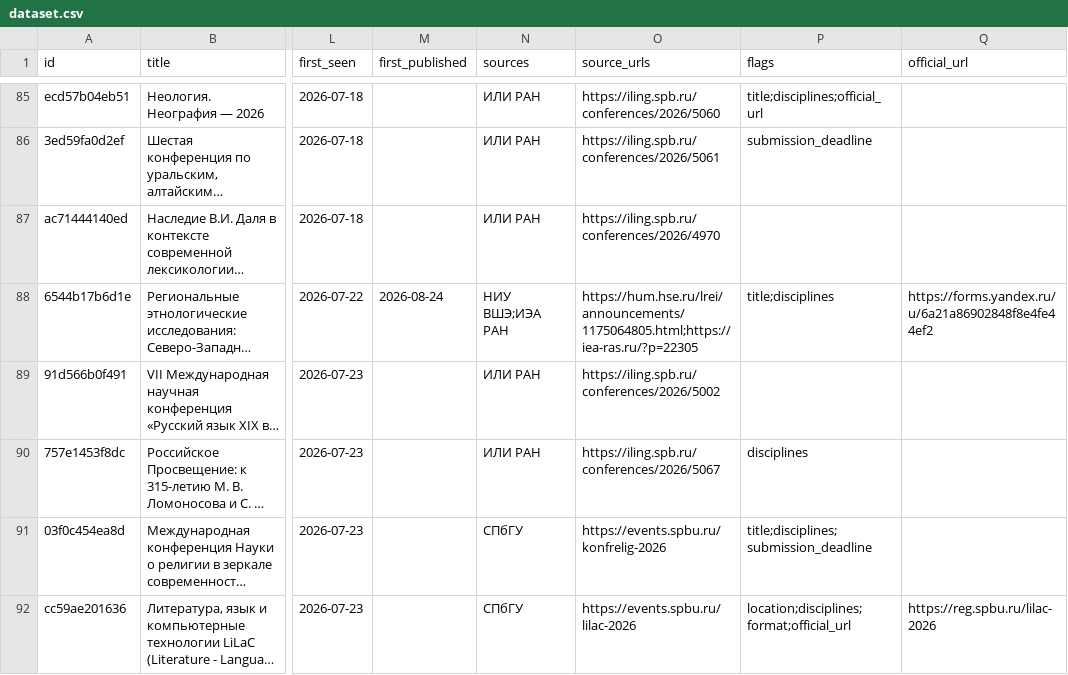
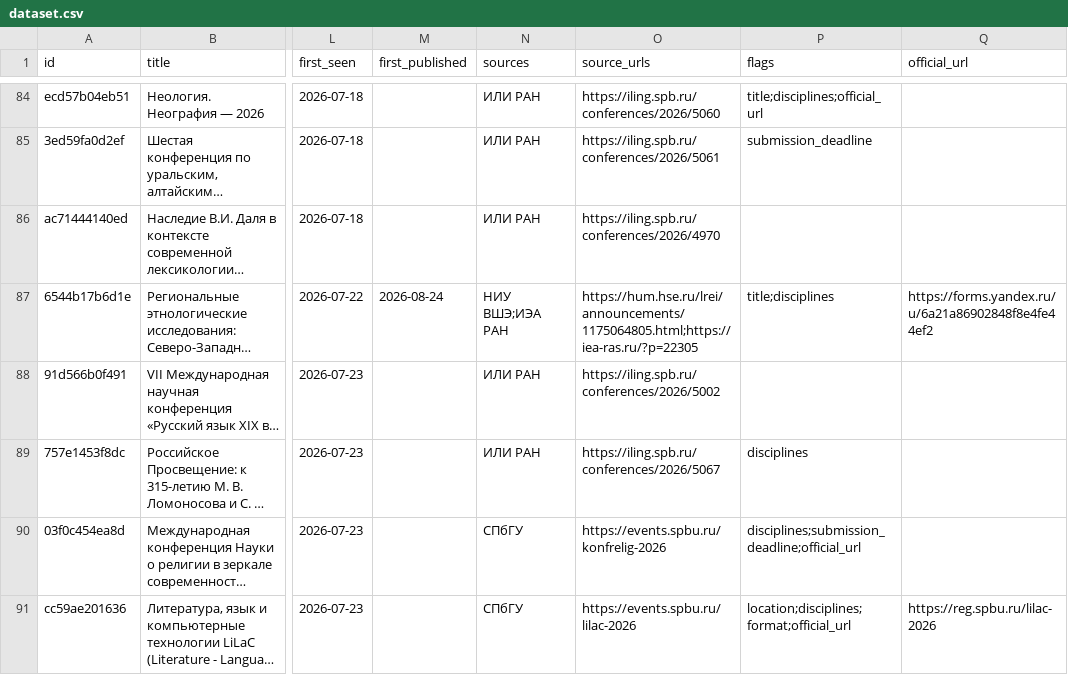
Before and after one commit to vadvu/conf-hub, a CSV file: docs/dataset.csv, drawn as a sheet; only a part is shown, gaps mark what is left out; long unchanged cells end in …; addresses are those after the commit; the diff covers the shown part only; the diff names each change by its address in the sheet, - before the commit and + after, or states it on an @@ line.

```diff
--- a/docs/dataset.csv
+++ b/docs/dataset.csv
-P90 (flags): title;disciplines;submission_deadline
+P90 (flags): disciplines;submission_deadline;official_url
```
Also changed, not shown: 2 added rows, 1 removed row and 43 edited cells elsewhere in this file, 7 other files.
